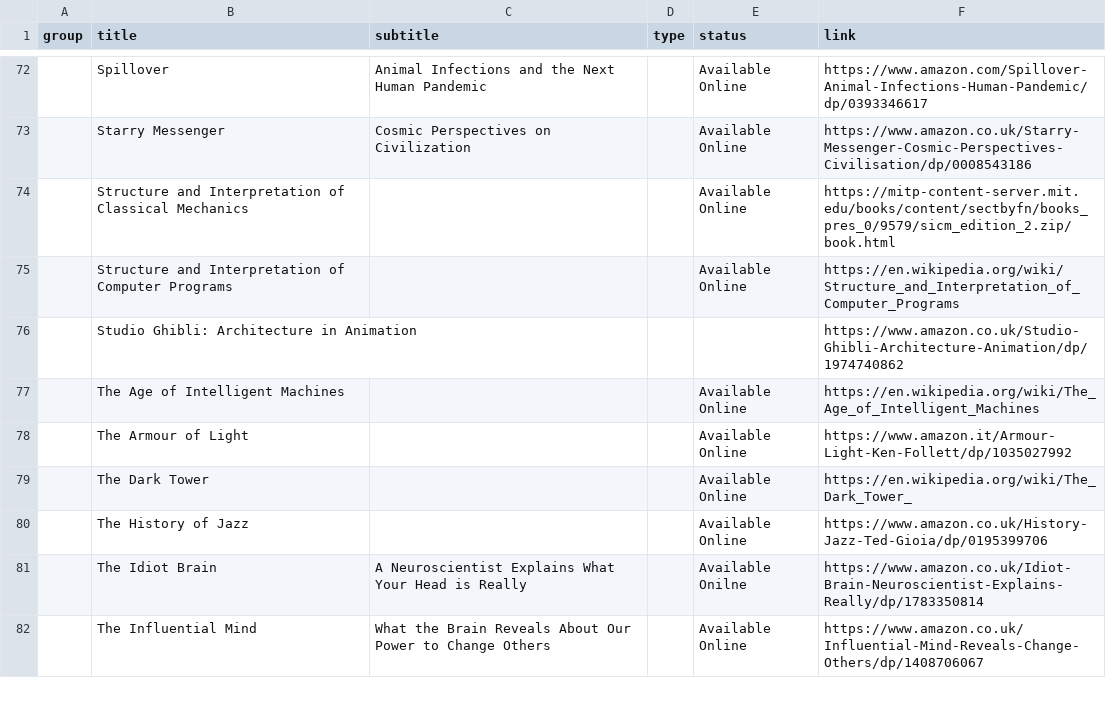
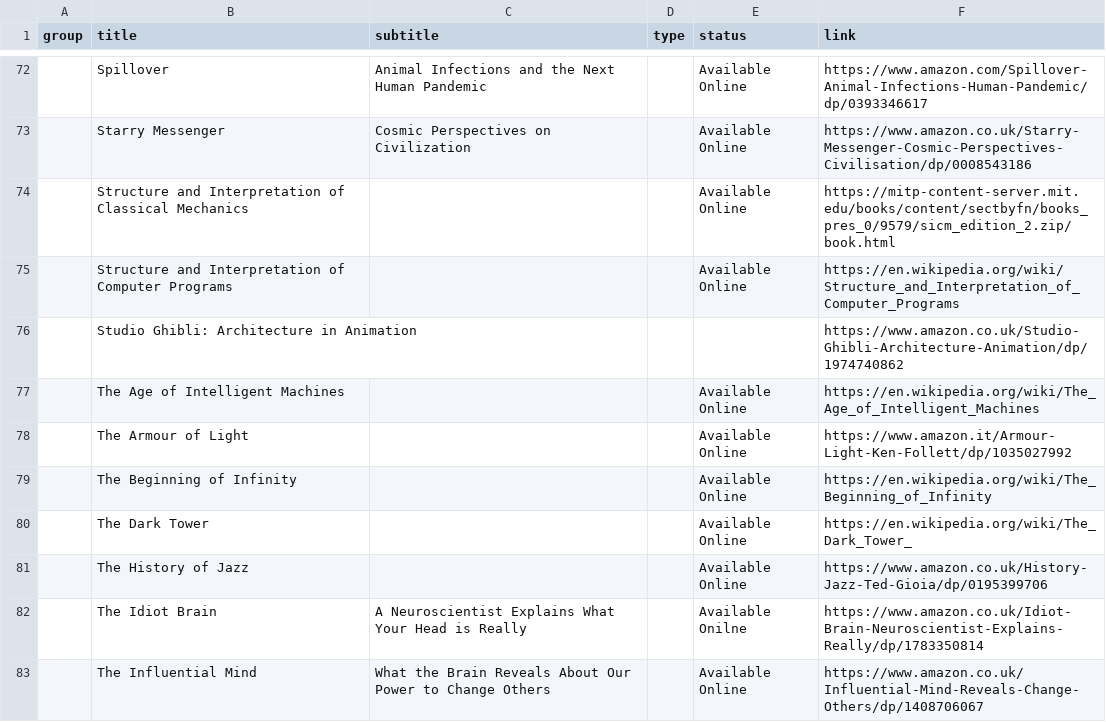
Before and after one commit to benkio/benkio.github.io, a CSV file: data/wantedBooks.csv, drawn as a sheet; only a part is shown, gaps mark what is left out; the diff names each change by its address in the sheet, - before the commit and + after, or states it on an @@ line.

Commit message:
➕ `The Beginning of Infinity`

```diff
--- a/data/wantedBooks.csv
+++ b/data/wantedBooks.csv
+row 79:  | The Beginning of Infinity |  |  | Available Online | https://en.wikipedia.org/wiki/The_Beginning_of_Infinity
```
Also changed, not shown: 1 other file.
